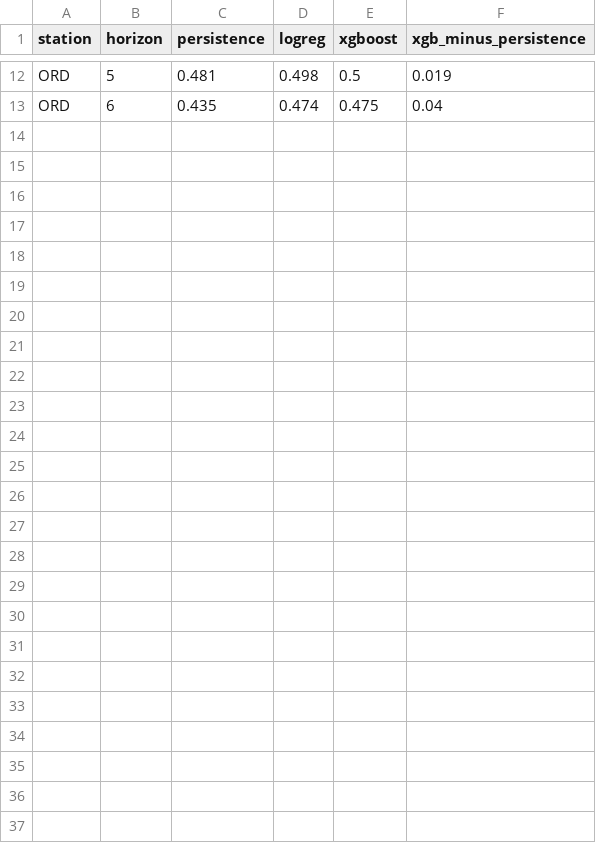
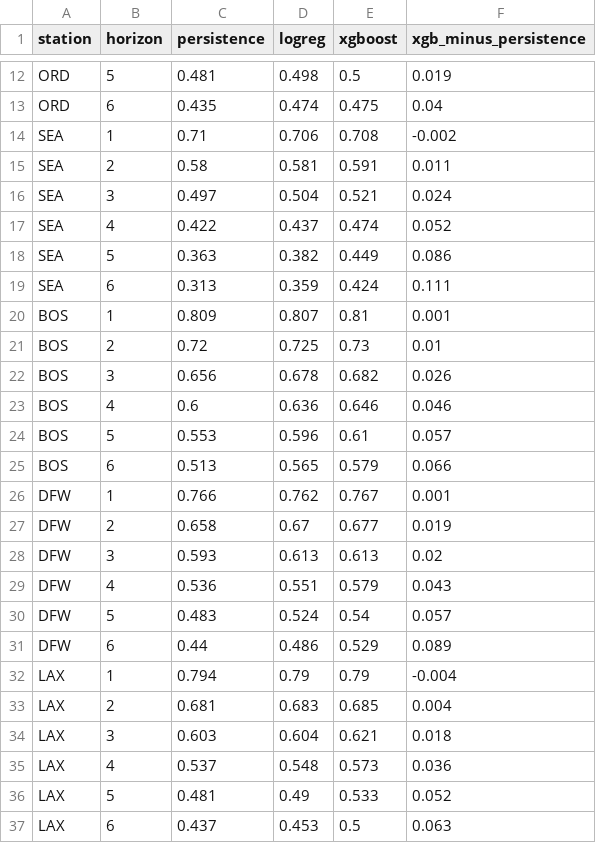
Before and after one commit to joshchandran30/taf-ml, a CSV file: results/summary.csv, drawn as a sheet; only a part is shown, gaps mark what is left out.

Commit message:
Run full pipeline on six airports; add cross-airport summary

```diff
--- a/results/summary.csv
+++ b/results/summary.csv
@@ -13 +13,25 @@ ORD,5,0.481,0.498,0.5,0.019
 ORD,6,0.435,0.474,0.475,0.04
+SEA,1,0.71,0.706,0.708,-0.002
+SEA,2,0.58,0.581,0.591,0.011
+SEA,3,0.497,0.504,0.521,0.024
+SEA,4,0.422,0.437,0.474,0.052
+SEA,5,0.363,0.382,0.449,0.086
+SEA,6,0.313,0.359,0.424,0.111
+BOS,1,0.809,0.807,0.81,0.001
+BOS,2,0.72,0.725,0.73,0.01
+BOS,3,0.656,0.678,0.682,0.026
+BOS,4,0.6,0.636,0.646,0.046
+BOS,5,0.553,0.596,0.61,0.057
+BOS,6,0.513,0.565,0.579,0.066
+DFW,1,0.766,0.762,0.767,0.001
+DFW,2,0.658,0.67,0.677,0.019
+DFW,3,0.593,0.613,0.613,0.02
+DFW,4,0.536,0.551,0.579,0.043
+DFW,5,0.483,0.524,0.54,0.057
+DFW,6,0.44,0.486,0.529,0.089
+LAX,1,0.794,0.79,0.79,-0.004
+LAX,2,0.681,0.683,0.685,0.004
+LAX,3,0.603,0.604,0.621,0.018
+LAX,4,0.537,0.548,0.573,0.036
+LAX,5,0.481,0.49,0.533,0.052
+LAX,6,0.437,0.453,0.5,0.063
```
Also changed, not shown: 43 other files.
